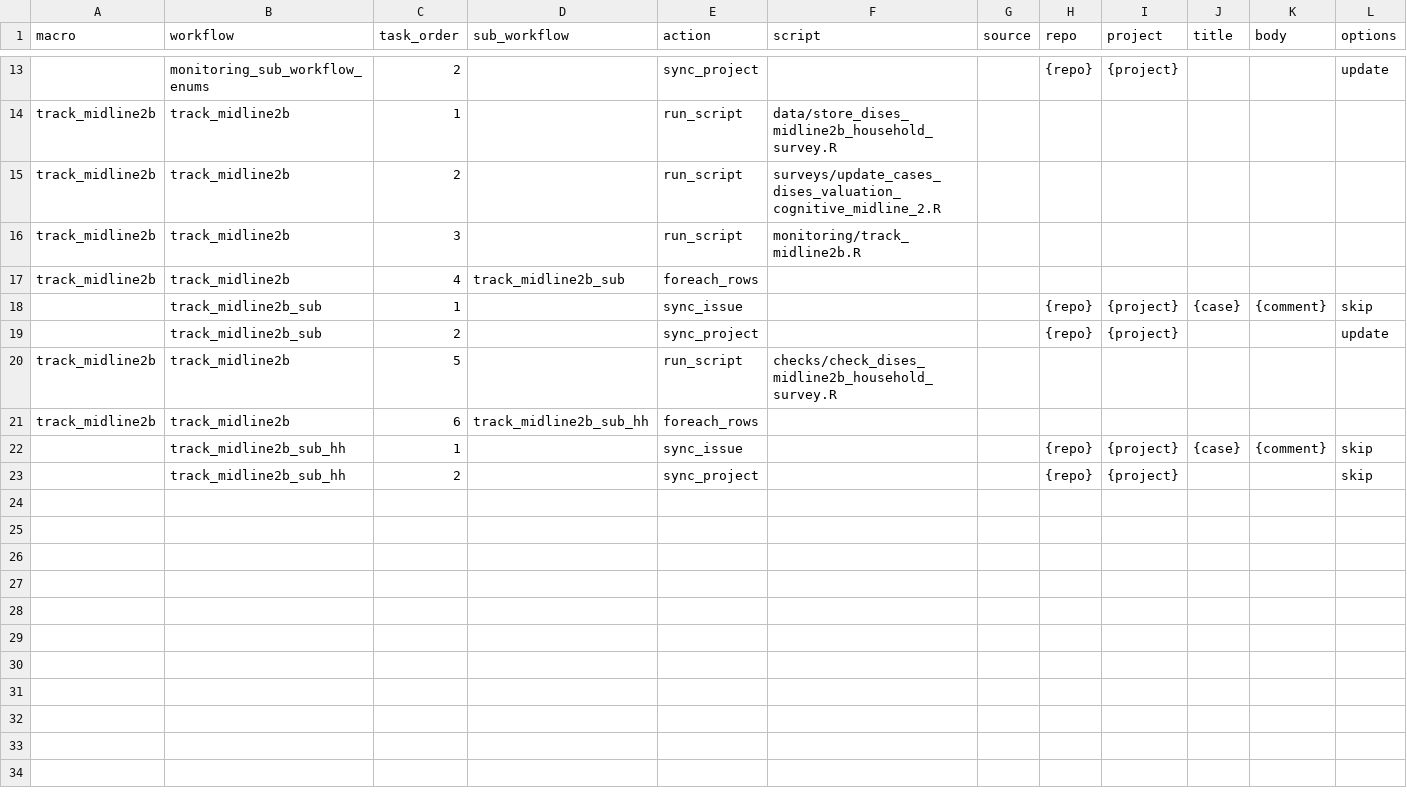
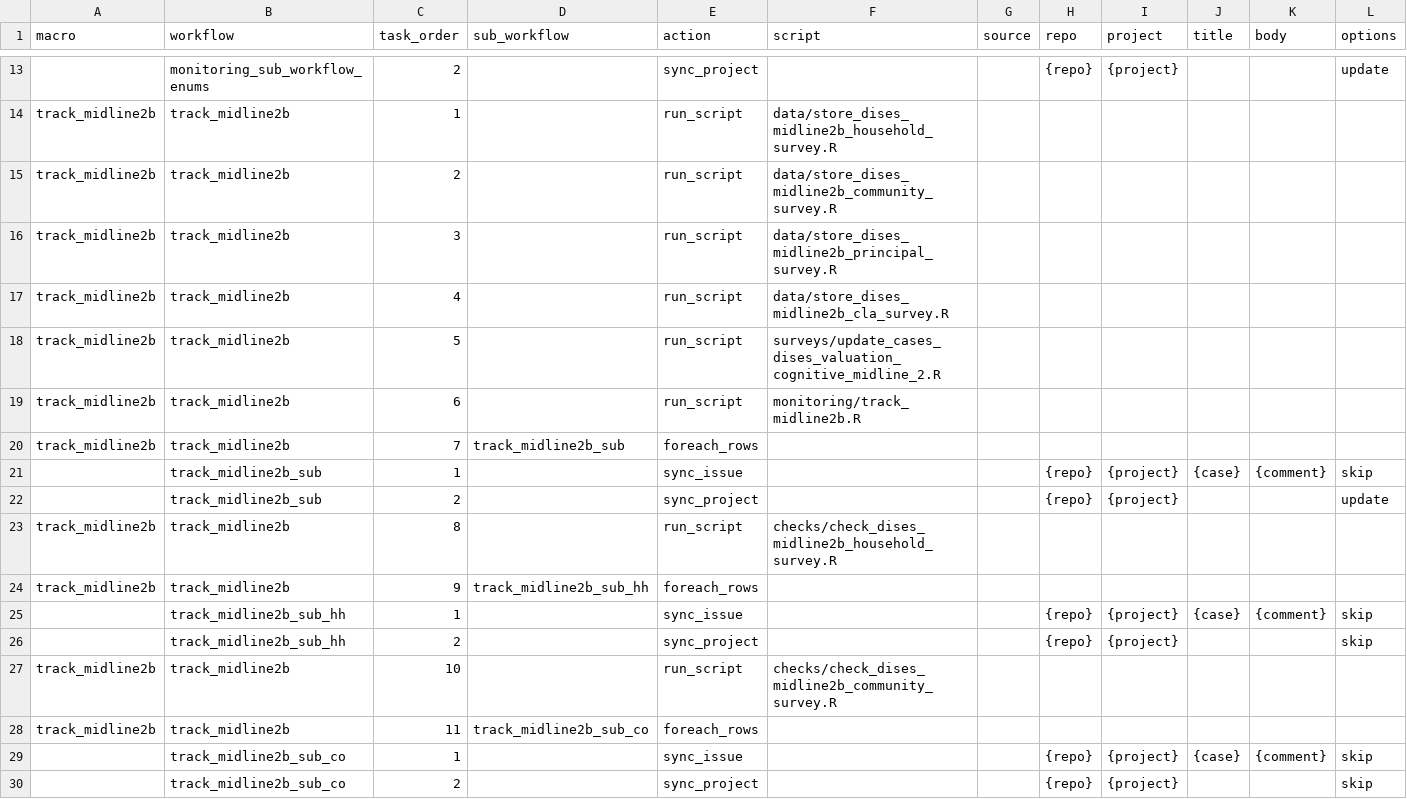
Before and after one commit to schneideraxel/field-coordinator-bot, a CSV file: workflows/workflows.csv, drawn as a sheet; only a part is shown, gaps mark what is left out; addresses are those after the commit; the diff names each change by its address in the sheet, - before the commit and + after, or states it on an @@ line.

Commit message:
update

```diff
--- a/workflows/workflows.csv
+++ b/workflows/workflows.csv
-F15 (script): surveys/update_cases_dises_valuation_cognitive_midline_2.R
+F15 (script): data/store_dises_midline2b_community_survey.R
-F16 (script): monitoring/track_midline2b.R
+F16 (script): data/store_dises_midline2b_principal_survey.R
+row 17: track_midline2b | track_midline2b | 4 |  | run_script | data/store_dises_midline2b_cla_survey.R
+row 18: track_midline2b | track_midline2b | 5 |  | run_script | surveys/update_cases_dises_valuation_cognitive_midline_2.R
+row 19: track_midline2b | track_midline2b | 6 |  | run_script | monitoring/track_midline2b.R
-C20 (task_order): 4
+C20 (task_order): 7
-C23 (task_order): 5
+C23 (task_order): 8
-C24 (task_order): 6
+C24 (task_order): 9
+row 27: track_midline2b | track_midline2b | 10 |  | run_script | checks/check_dises_midline2b_community_survey.R
+row 28: track_midline2b | track_midline2b | 11 | track_midline2b_sub_co | foreach_rows
+row 29:  | track_midline2b_sub_co | 1 |  | sync_issue |  |  | {repo} | {project} | {case} | {comment} | skip
+row 30:  | track_midline2b_sub_co | 2 |  | sync_project |  |  | {repo} | {project} |  |  | skip
```
